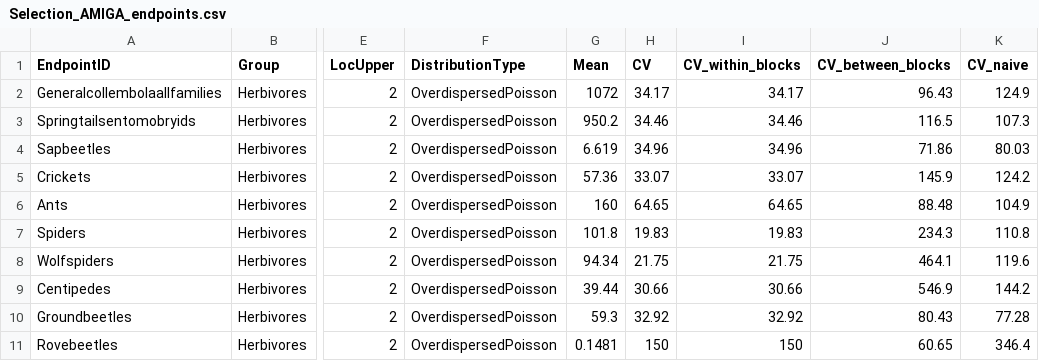
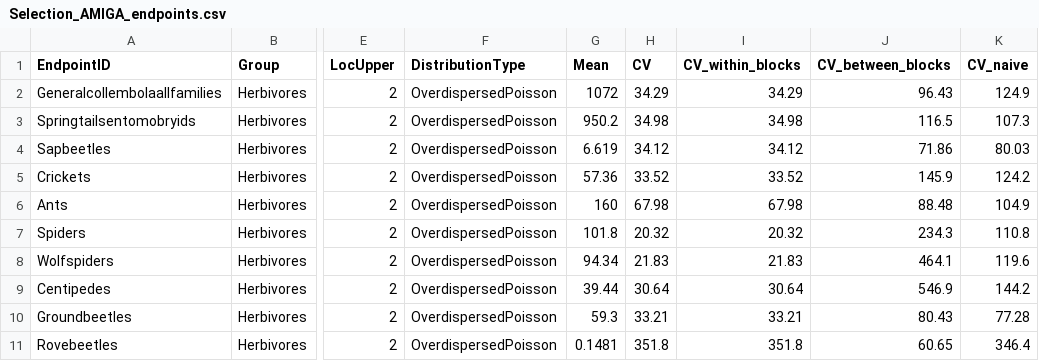
Before and after one commit to Biometris/AMIGA, a CSV file: AmigaPowerAnalysis/AmigaPowerAnalysis.Tests/Resources/DataPrasifka/Selection_AMIGA_endpoints.csv, drawn as a sheet; only a part is shown, gaps mark what is left out; the diff names each change by its address in the sheet, - before the commit and + after, or states it on an @@ line.

```diff
--- a/AmigaPowerAnalysis/AmigaPowerAnalysis.Tests/Resources/DataPrasifka/Selection_AMIGA_endpoints.csv
+++ b/AmigaPowerAnalysis/AmigaPowerAnalysis.Tests/Resources/DataPrasifka/Selection_AMIGA_endpoints.csv
-H2 (CV): 34.17
+H2 (CV): 34.29
-I2 (CV_within_blocks): 34.17
+I2 (CV_within_blocks): 34.29
-H3 (CV): 34.46
+H3 (CV): 34.98
-I3 (CV_within_blocks): 34.46
+I3 (CV_within_blocks): 34.98
-H4 (CV): 34.96
+H4 (CV): 34.12
-I4 (CV_within_blocks): 34.96
+I4 (CV_within_blocks): 34.12
-H5 (CV): 33.07
+H5 (CV): 33.52
-I5 (CV_within_blocks): 33.07
+I5 (CV_within_blocks): 33.52
-H6 (CV): 64.65
+H6 (CV): 67.98
-I6 (CV_within_blocks): 64.65
+I6 (CV_within_blocks): 67.98
-H7 (CV): 19.83
+H7 (CV): 20.32
-I7 (CV_within_blocks): 19.83
+I7 (CV_within_blocks): 20.32
-H8 (CV): 21.75
+H8 (CV): 21.83
-I8 (CV_within_blocks): 21.75
+I8 (CV_within_blocks): 21.83
-H9 (CV): 30.66
+H9 (CV): 30.64
-I9 (CV_within_blocks): 30.66
+I9 (CV_within_blocks): 30.64
-H10 (CV): 32.92
+H10 (CV): 33.21
-I10 (CV_within_blocks): 32.92
+I10 (CV_within_blocks): 33.21
-H11 (CV): 150
+H11 (CV): 351.8
-I11 (CV_within_blocks): 150
+I11 (CV_within_blocks): 351.8
```
Also changed, not shown: AmigaPowerAnalysis/AmigaPowerAnalysis.Tests/Resources/DataPrasifka/AMIGA_endpoints.csv, 5 other files.
